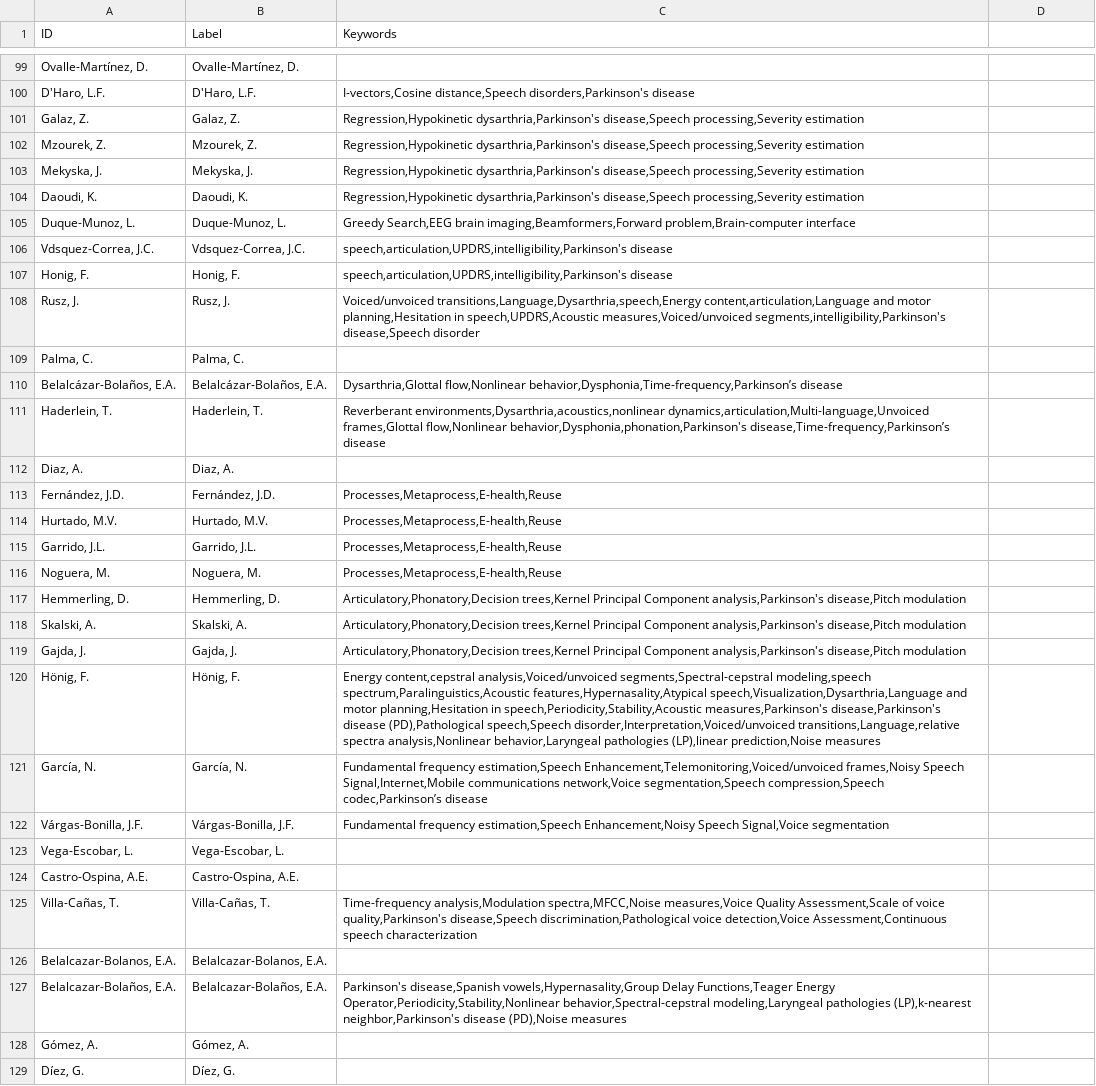
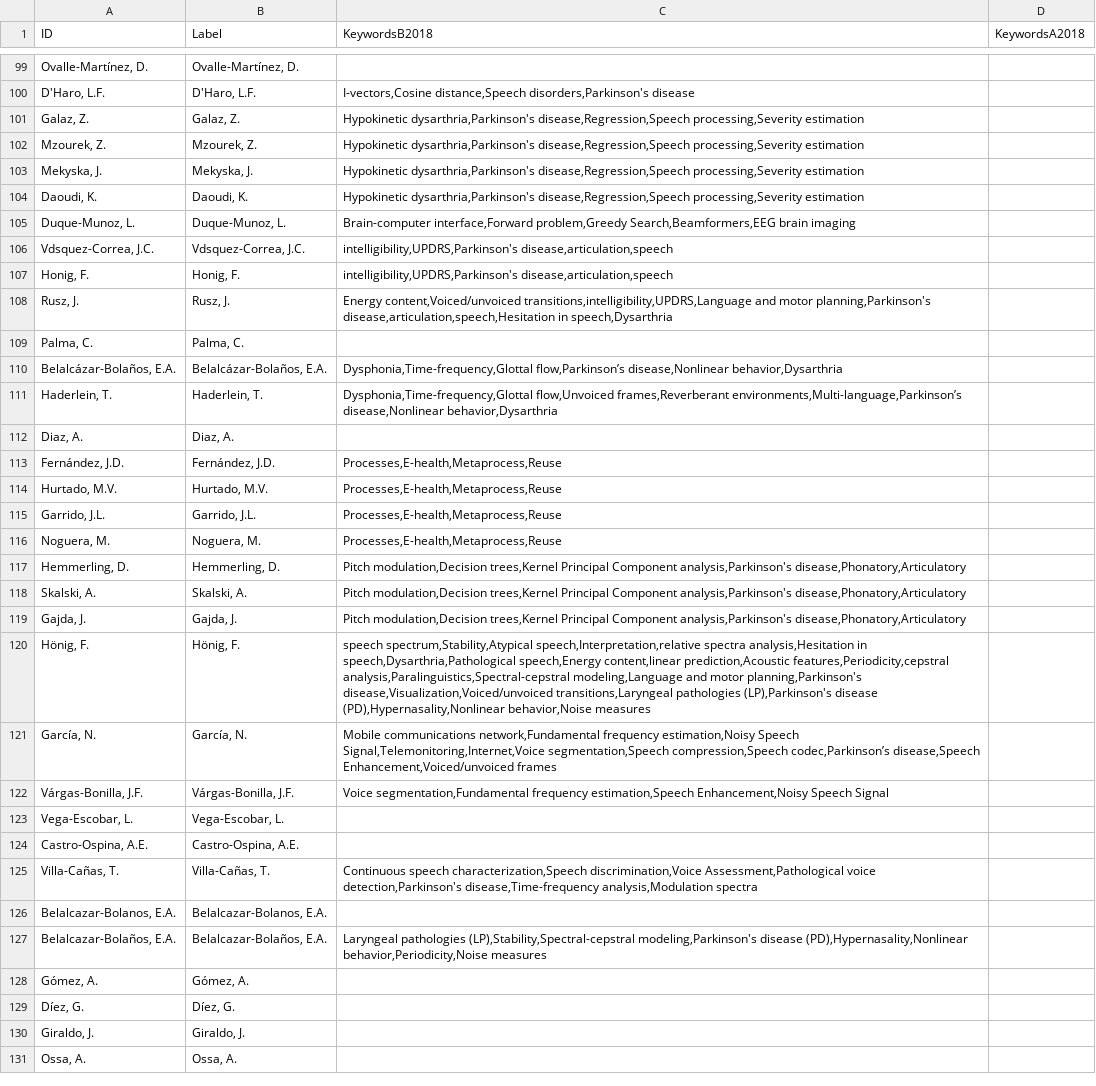
Before and after one commit to AlexVelezLl/CoauthorshipPrediction, a CSV file: Universidades/data/componente_gigante/coauthors-nodesCG-Universidad de Antioquia.csv, drawn as a sheet; only a part is shown, gaps mark what is left out; the shorter side is filled out with more unchanged rows; the diff covers the shown part only; the diff names each change by its address in the sheet, - before the commit and + after, or states it on an @@ line.

Commit message:
Add predictions

```diff
--- a/Universidades/data/componente_gigante/coauthors-nodesCG-Universidad de Antioquia.csv
+++ b/Universidades/data/componente_gigante/coauthors-nodesCG-Universidad de Antioquia.csv
-C1: Keywords
+C1: KeywordsB2018
-D1: (empty)
+D1: KeywordsA2018
-C101:C104 (KeywordsB2018): Regression,Hypokinetic dysarthria,Parkinson's disease,Speech processing,Severity estimation
+C101:C104 (KeywordsB2018): Hypokinetic dysarthria,Parkinson's disease,Regression,Speech processing,Severity estimation
-C105 (KeywordsB2018): Greedy Search,EEG brain imaging,Beamformers,Forward problem,Brain-computer interface
+C105 (KeywordsB2018): Brain-computer interface,Forward problem,Greedy Search,Beamformers,EEG brain imaging
-C106:C107 (KeywordsB2018): speech,articulation,UPDRS,intelligibility,Parkinson's disease
+C106:C107 (KeywordsB2018): intelligibility,UPDRS,Parkinson's disease,articulation,speech
-C108 (KeywordsB2018): Voiced/unvoiced transitions,Language,Dysarthria,speech,Energy content,articulation,Language and motor planning,Hesitation in speech,UPDRS,Acoustic measures,Voiced/unvoiced segments,intelligibility,Parkinson's disease,Speech disorder
+C108 (KeywordsB2018): Energy content,Voiced/unvoiced transitions,intelligibility,UPDRS,Language and motor planning,Parkinson's disease,articulation,speech,Hesitation in speech,Dysarthria
-C110 (KeywordsB2018): Dysarthria,Glottal flow,Nonlinear behavior,Dysphonia,Time-frequency,Parkinson’s disease
+C110 (KeywordsB2018): Dysphonia,Time-frequency,Glottal flow,Parkinson’s disease,Nonlinear behavior,Dysarthria
-C111 (KeywordsB2018): Reverberant environments,Dysarthria,acoustics,nonlinear dynamics,articulation,Multi-language,Unvoiced frames,Glottal flow,Nonlinear behavior,Dysphonia,phonation,Parkinson's disease,Time-frequency,Parkinson’s disease
+C111 (KeywordsB2018): Dysphonia,Time-frequency,Glottal flow,Unvoiced frames,Reverberant environments,Multi-language,Parkinson’s disease,Nonlinear behavior,Dysarthria
-C113:C116 (KeywordsB2018): Processes,Metaprocess,E-health,Reuse
+C113:C116 (KeywordsB2018): Processes,E-health,Metaprocess,Reuse
-C117:C119 (KeywordsB2018): Articulatory,Phonatory,Decision trees,Kernel Principal Component analysis,Parkinson's disease,Pitch modulation
+C117:C119 (KeywordsB2018): Pitch modulation,Decision trees,Kernel Principal Component analysis,Parkinson's disease,Phonatory,Articulatory
-C120 (KeywordsB2018): Energy content,cepstral analysis,Voiced/unvoiced segments,Spectral-cepstral modeling,speech spectrum,Paralinguistics,Acoustic features,Hypernasality,Atypical speech,Visualization,Dysarthria,Language and motor planning,Hesitation in speech,Periodicity,Stability,Acoustic measures,Parkinson's disease,Parkinson's disease (PD),Pathological speech,Speech disorder,Interpretation,Voiced/unvoiced transitions,Language,relative spectra analysis,Nonlinear behavior,Laryngeal pathologies (LP),linear prediction,Noise measures
+C120 (KeywordsB2018): speech spectrum,Stability,Atypical speech,Interpretation,relative spectra analysis,Hesitation in speech,Dysarthria,Pathological speech,Energy content,linear prediction,Acoustic features,Periodicity,cepstral analysis,Paralinguistics,Spectral-cepstral modeling,Language and motor planning,Parkinson's disease,Visualization,Voiced/unvoiced transitions,Laryngeal pathologies (LP),Parkinson's disease (PD),Hypernasality,Nonlinear behavior,Noise measures
-C121 (KeywordsB2018): Fundamental frequency estimation,Speech Enhancement,Telemonitoring,Voiced/unvoiced frames,Noisy Speech Signal,Internet,Mobile communications network,Voice segmentation,Speech compression,Speech codec,Parkinson’s disease
+C121 (KeywordsB2018): Mobile communications network,Fundamental frequency estimation,Noisy Speech Signal,Telemonitoring,Internet,Voice segmentation,Speech compression,Speech codec,Parkinson’s disease,Speech Enhancement,Voiced/unvoiced frames
-C122 (KeywordsB2018): Fundamental frequency estimation,Speech Enhancement,Noisy Speech Signal,Voice segmentation
+C122 (KeywordsB2018): Voice segmentation,Fundamental frequency estimation,Speech Enhancement,Noisy Speech Signal
-C125 (KeywordsB2018): Time-frequency analysis,Modulation spectra,MFCC,Noise measures,Voice Quality Assessment,Scale of voice quality,Parkinson's disease,Speech discrimination,Pathological voice detection,Voice Assessment,Continuous speech characterization
+C125 (KeywordsB2018): Continuous speech characterization,Speech discrimination,Voice Assessment,Pathological voice detection,Parkinson's disease,Time-frequency analysis,Modulation spectra
-C127 (KeywordsB2018): Parkinson's disease,Spanish vowels,Hypernasality,Group Delay Functions,Teager Energy Operator,Periodicity,Stability,Nonlinear behavior,Spectral-cepstral modeling,Laryngeal pathologies (LP),k-nearest neighbor,Parkinson's disease (PD),Noise measures
+C127 (KeywordsB2018): Laryngeal pathologies (LP),Stability,Spectral-cepstral modeling,Parkinson's disease (PD),Hypernasality,Nonlinear behavior,Periodicity,Noise measures
```
Also changed, not shown: 165 edited cells elsewhere in this file, Universidades/data/componente_gigante/coauthors-nodesCG-USB.csv, Universidades/data/componente_gigante/coauthors-nodesCG-USP.csv, 52 other files.
